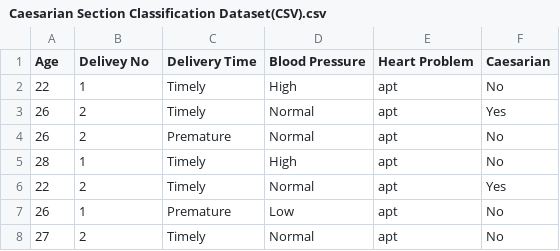
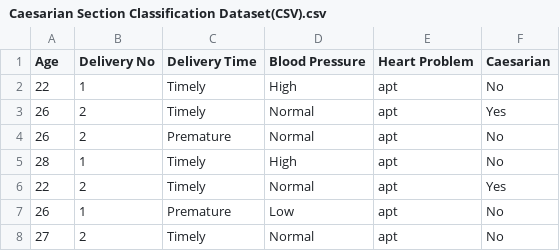
Before and after one commit to Terjik/caesarian, a CSV file: Caesarian Section Classification Dataset(CSV).csv, drawn as a sheet; only a part is shown.

Commit message:
Update Caesarian Section Classification Dataset(CSV).csv

```diff
--- a/Caesarian Section Classification Dataset(CSV).csv
+++ b/Caesarian Section Classification Dataset(CSV).csv
@@ -1,2 +1,2 @@
-Age,Delivey No,Delivery Time,Blood Pressure,Heart Problem,Caesarian
+Age,Delivery No,Delivery Time,Blood Pressure,Heart Problem,Caesarian
 22,1,Timely,High,apt,No
```
